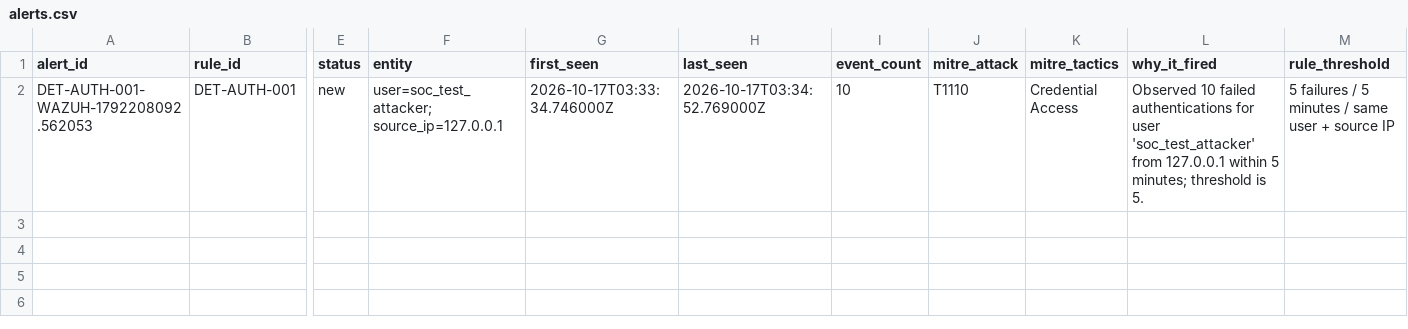
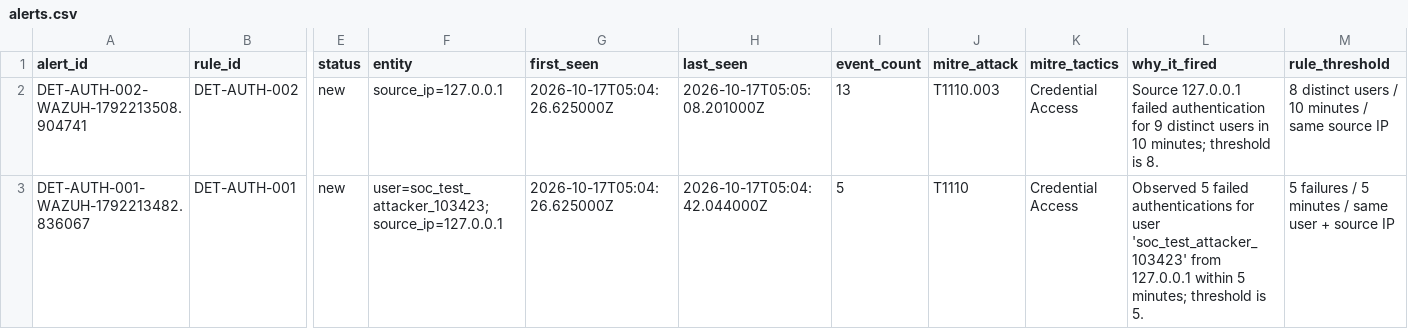
Before and after one commit to shri-jadhav/homelab.lv4, a CSV file: artifacts_wazuh/alerts.csv, drawn as a sheet; only a part is shown, gaps mark what is left out; addresses are those after the commit; rows hold the shown columns only; the diff names each change by its address in the sheet, - before the commit and + after, or states it on an @@ line.

```diff
--- a/artifacts_wazuh/alerts.csv
+++ b/artifacts_wazuh/alerts.csv
+row 2: DET-AUTH-002-WAZUH-1792213508.904741 | DET-AUTH-002 | new | source_ip=127.0.0.1 | 2026-10-17T05:04:26.625000Z | 2026-10-17T05:05:08.201000Z | 13 | T1110.003 | Credential Access | Source 127.0.0.1 failed authentication for 9 distinct users in 10 minutes; threshold is 8. | 8 distinct users / 10 minutes / same source IP
-A3 (alert_id): DET-AUTH-001-WAZUH-1792208092.562053
+A3 (alert_id): DET-AUTH-001-WAZUH-1792213482.836067
-F3 (entity): user=soc_test_attacker; source_ip=127.0.0.1
+F3 (entity): user=soc_test_attacker_103423; source_ip=127.0.0.1
-G3 (first_seen): 2026-10-17T03:33:34.746000Z
+G3 (first_seen): 2026-10-17T05:04:26.625000Z
-H3 (last_seen): 2026-10-17T03:34:52.769000Z
+H3 (last_seen): 2026-10-17T05:04:42.044000Z
-I3 (event_count): 10
+I3 (event_count): 5
-L3 (why_it_fired): Observed 10 failed authentications for user 'soc_test_attacker' from 127.0.0.1…
+L3 (why_it_fired): Observed 5 failed authentications for user 'soc_test_attacker_103423' from 127.0.0.1…
```
Also changed, not shown: 20 other files.
